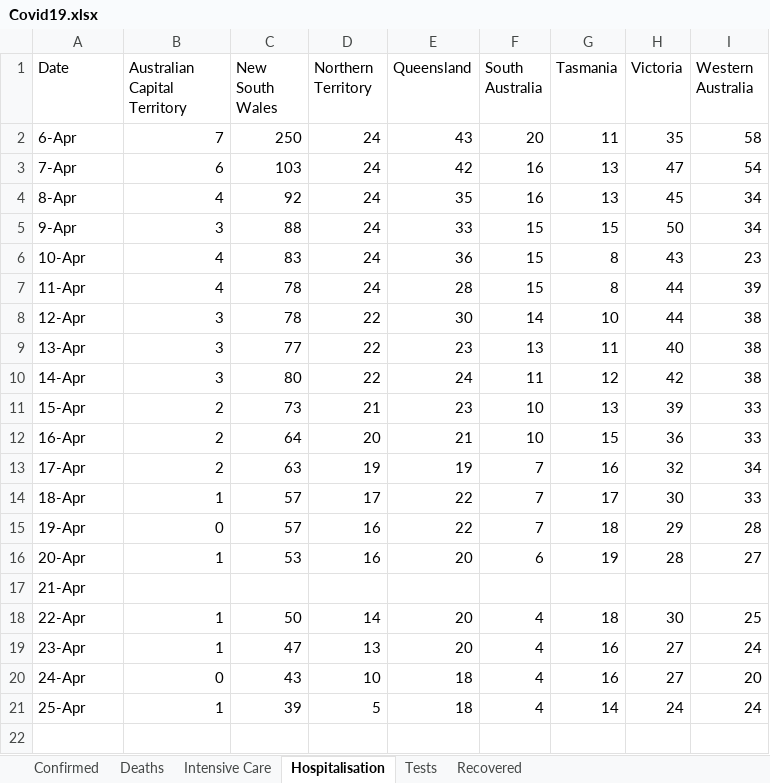
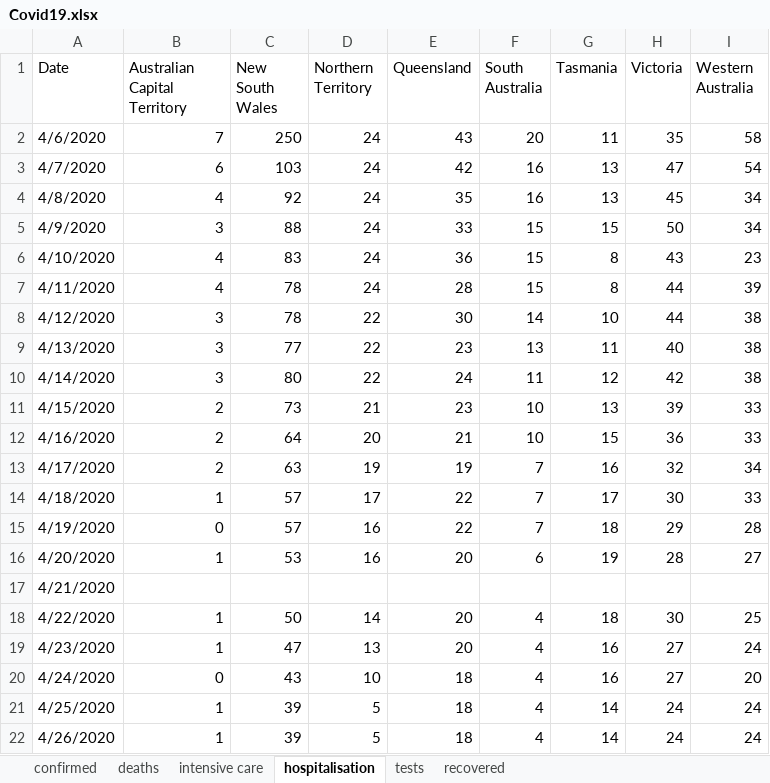
Before and after one commit to sam-k-gh/covid19, an Excel workbook: Covid19.xlsx, sheet hospitalisation, drawn as a sheet; values as stored, in another font and other column widths than the file's, no cell formats; the diff names each change by its address in the sheet, - before the commit and + after, or states it on an @@ line.

```diff
--- a/Covid19.xlsx (sheet hospitalisation)
+++ b/Covid19.xlsx (sheet hospitalisation)
-sheet tab: Confirmed
+sheet tab: confirmed
-sheet tab: Deaths
+sheet tab: deaths
-sheet tab: Intensive Care
+sheet tab: intensive care
-sheet tab: Hospitalisation
+sheet tab: hospitalisation
-sheet tab: Tests
+sheet tab: tests
-sheet tab: Recovered
+sheet tab: recovered
-A2 (Date): 6-Apr
+A2 (Date): 4/6/2020
-A3 (Date): 7-Apr
+A3 (Date): 4/7/2020
-A4 (Date): 8-Apr
+A4 (Date): 4/8/2020
-A5 (Date): 9-Apr
+A5 (Date): 4/9/2020
-A6 (Date): 10-Apr
+A6 (Date): 4/10/2020
-A7 (Date): 11-Apr
+A7 (Date): 4/11/2020
-A8 (Date): 12-Apr
+A8 (Date): 4/12/2020
-A9 (Date): 13-Apr
+A9 (Date): 4/13/2020
-A10 (Date): 14-Apr
+A10 (Date): 4/14/2020
-A11 (Date): 15-Apr
+A11 (Date): 4/15/2020
-A12 (Date): 16-Apr
+A12 (Date): 4/16/2020
-A13 (Date): 17-Apr
+A13 (Date): 4/17/2020
-A14 (Date): 18-Apr
+A14 (Date): 4/18/2020
-A15 (Date): 19-Apr
+A15 (Date): 4/19/2020
-A16 (Date): 20-Apr
+A16 (Date): 4/20/2020
-A17 (Date): 21-Apr
+A17 (Date): 4/21/2020
-A18 (Date): 22-Apr
+A18 (Date): 4/22/2020
-A19 (Date): 23-Apr
+A19 (Date): 4/23/2020
-A20 (Date): 24-Apr
+A20 (Date): 4/24/2020
-A21 (Date): 25-Apr
+A21 (Date): 4/25/2020
+row 22: 4/26/2020 | 1 | 39 | 5 | 18 | 4 | 14 | 24 | 24
```
Also changed, not shown: sheet confirmed, sheet deaths, sheet tests, sheet intensive care, sheet recovered, cell formats.
